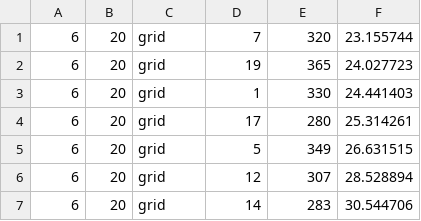
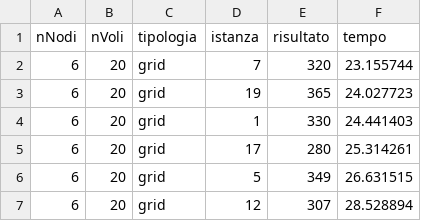
Before and after one commit to Fiden99/UAMdeconflictionMasterThesis, a CSV file: modelli/resultsFixed.csv, drawn as a sheet; only a part is shown; the shorter side is filled out with more unchanged rows; the diff names each change by its address in the sheet, - before the commit and + after, or states it on an @@ line.

Commit message:
added first line

```diff
--- a/modelli/resultsFixed.csv
+++ b/modelli/resultsFixed.csv
+row 1: nNodi | nVoli | tipologia | istanza | risultato | tempo
```
